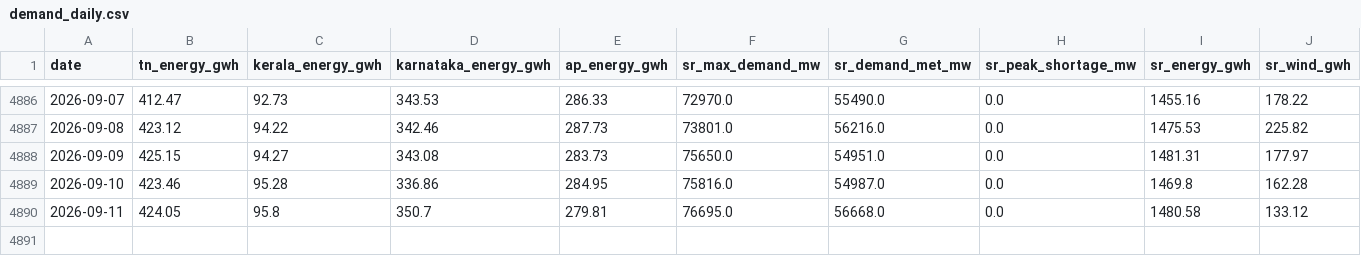
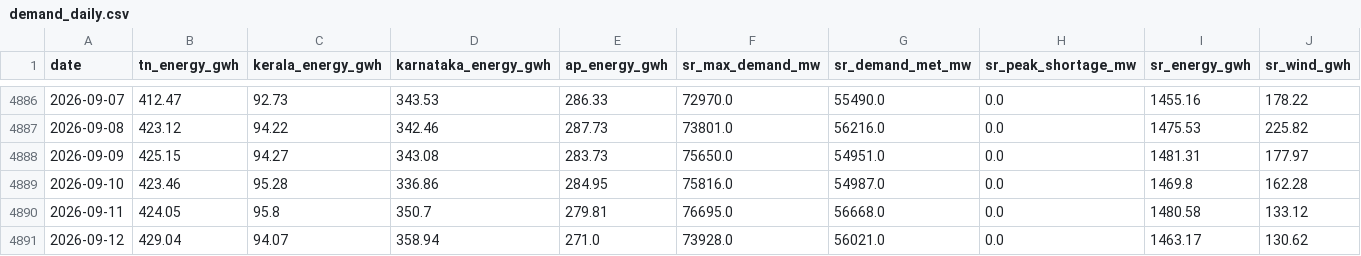
Before and after one commit to gkavin2527/tn-demand, a CSV file: data/demand_daily.csv, drawn as a sheet; only a part is shown, gaps mark what is left out; rows hold the shown columns only; the diff names each change by its address in the sheet, - before the commit and + after, or states it on an @@ line.

```diff
--- a/data/demand_daily.csv
+++ b/data/demand_daily.csv
+row 4891: 2026-09-12 | 429.04 | 94.07 | 358.94 | 271.0 | 73928.0 | 56021.0 | 0.0 | 1463.17 | 130.62
```
Also changed, not shown: data/weather_forecast_log.csv, 2 other files.
